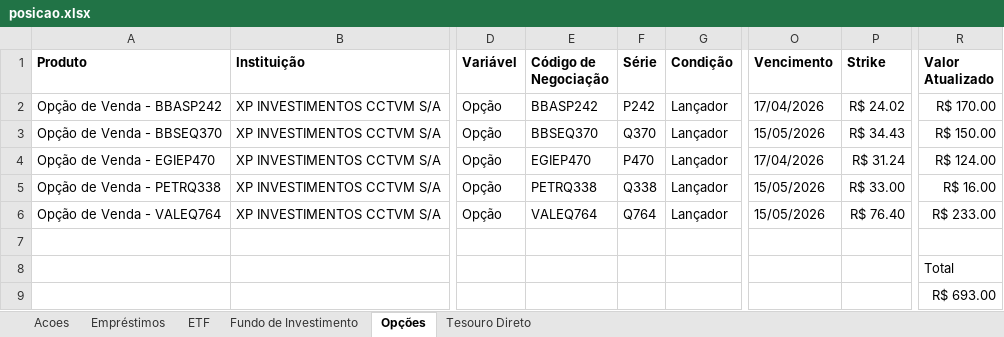
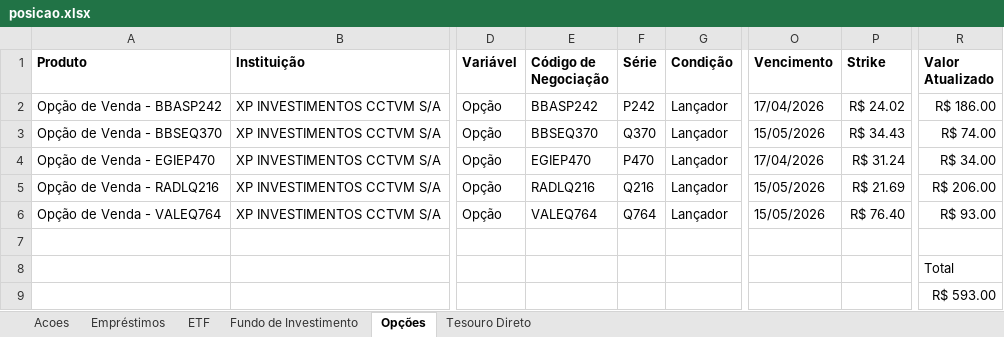
Before and after one commit to GuilhermeUchoa/scannerDeOpcoes, an Excel workbook: posicao.xlsx, sheet Opções, drawn as a sheet; only a part is shown, gaps mark what is left out; values as stored, in another font and other column widths than the file's, no borders; the diff names each change by its address in the sheet, - before the commit and + after, or states it on an @@ line.

```diff
--- a/posicao.xlsx (sheet Opções)
+++ b/posicao.xlsx (sheet Opções)
-R2 (Valor Atualizado): R$ 170.00
+R2 (Valor Atualizado): R$ 186.00
-R3 (Valor Atualizado): R$ 150.00
+R3 (Valor Atualizado): R$ 74.00
-R4 (Valor Atualizado): R$ 124.00
+R4 (Valor Atualizado): R$ 34.00
-A5 (Produto): Opção de Venda - PETRQ338
+A5 (Produto): Opção de Venda - RADLQ216
-E5 (Código de Negociação): PETRQ338
+E5 (Código de Negociação): RADLQ216
-F5 (Série): Q338
+F5 (Série): Q216
-P5 (Strike): R$ 33.00
+P5 (Strike): R$ 21.69
-R5 (Valor Atualizado): R$ 16.00
+R5 (Valor Atualizado): R$ 206.00
-R6 (Valor Atualizado): R$ 233.00
+R6 (Valor Atualizado): R$ 93.00
-R9 (Valor Atualizado): R$ 693.00
+R9 (Valor Atualizado): R$ 593.00
```
Also changed, not shown: sheet Empréstimos, sheet Acoes, sheet Fundo de Investimento, sheet Tesouro Direto, sheet ETF, 21 other files.
